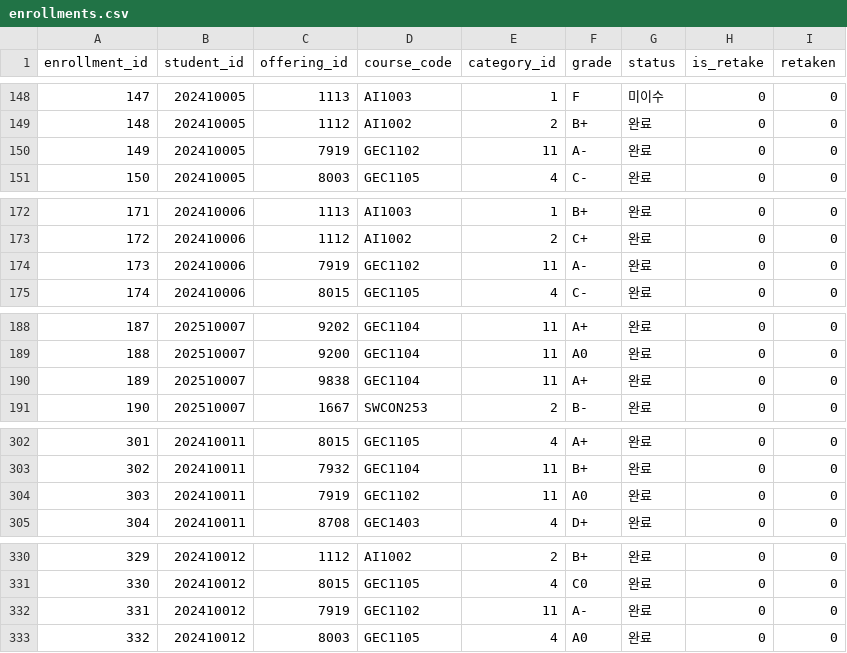
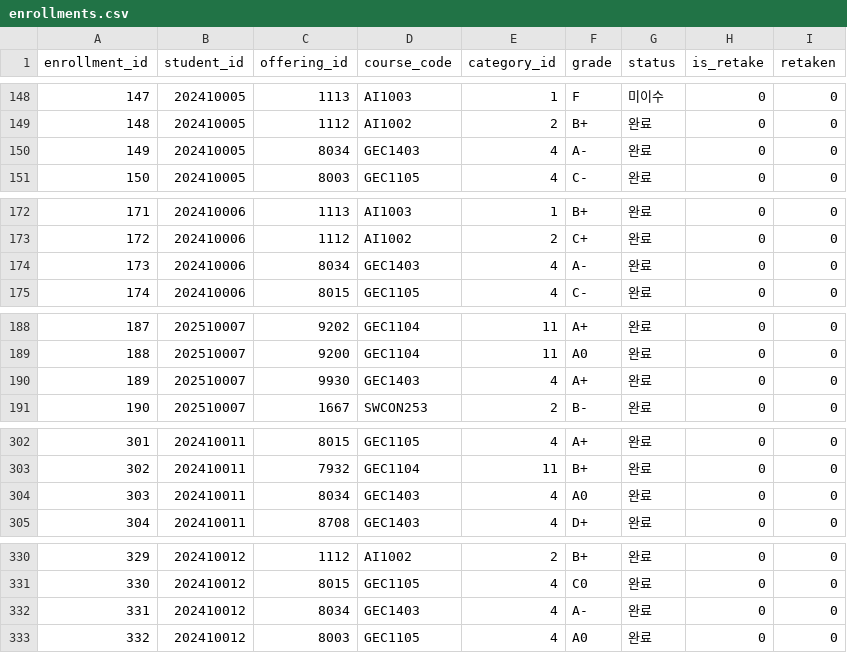
Before and after one commit to suleileinaing/campus-ai-db, a CSV file: processed_data/simulated/enrollments.csv, drawn as a sheet; only a part is shown, gaps mark what is left out; the diff covers the shown part only.

```diff
--- a/processed_data/simulated/enrollments.csv
+++ b/processed_data/simulated/enrollments.csv
@@ -149,3 +149,3 @@
 148,202410005,1112,AI1002,2,B+,완료,0,0
-149,202410005,7919,GEC1102,11,A-,완료,0,0
+149,202410005,8034,GEC1403,4,A-,완료,0,0
 150,202410005,8003,GEC1105,4,C-,완료,0,0
@@ -173,3 +173,3 @@
 172,202410006,1112,AI1002,2,C+,완료,0,0
-173,202410006,7919,GEC1102,11,A-,완료,0,0
+173,202410006,8034,GEC1403,4,A-,완료,0,0
 174,202410006,8015,GEC1105,4,C-,완료,0,0
@@ -189,3 +189,3 @@
 188,202510007,9200,GEC1104,11,A0,완료,0,0
-189,202510007,9838,GEC1104,11,A+,완료,0,0
+189,202510007,9930,GEC1403,4,A+,완료,0,0
 190,202510007,1667,SWCON253,2,B-,완료,0,0
@@ -303,3 +303,3 @@
 302,202410011,7932,GEC1104,11,B+,완료,0,0
-303,202410011,7919,GEC1102,11,A0,완료,0,0
+303,202410011,8034,GEC1403,4,A0,완료,0,0
 304,202410011,8708,GEC1403,4,D+,완료,0,0
@@ -331,3 +331,3 @@
 330,202410012,8015,GEC1105,4,C0,완료,0,0
-331,202410012,7919,GEC1102,11,A-,완료,0,0
+331,202410012,8034,GEC1403,4,A-,완료,0,0
 332,202410012,8003,GEC1105,4,A0,완료,0,0
```
Also changed, not shown: 79 edited cells elsewhere in this file, processed_data/simulated/enrollment_replacement_map.csv, processed_data/simulated/requirement_fulfillment_options.csv, 5 other files.
